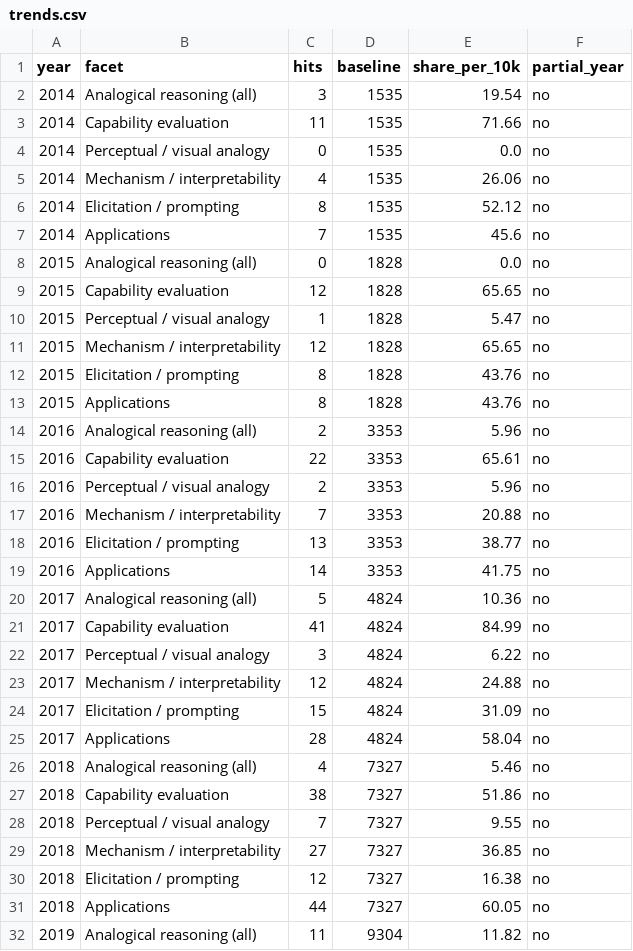
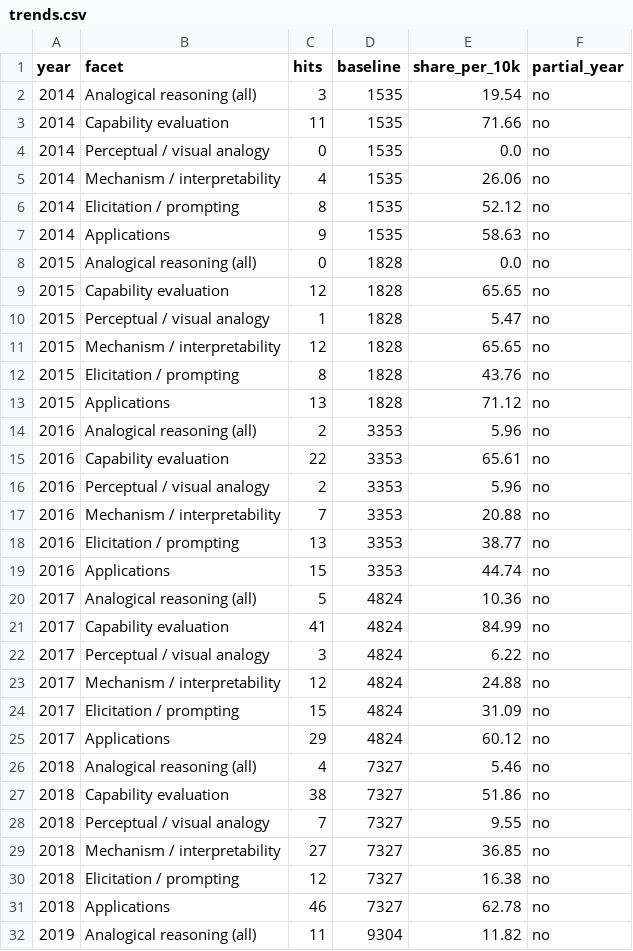
Before and after one commit to Yu-Xiaoyan/LLM-Analogical-Reasoning-Survey, a CSV file: data/trends.csv, drawn as a sheet; only a part is shown; the diff covers the shown part only.

```diff
--- a/data/trends.csv
+++ b/data/trends.csv
@@ -6,3 +6,3 @@ year,facet,hits,baseline,share_per_10k,partial_year
 2014,Elicitation / prompting,8,1535,52.12,no
-2014,Applications,7,1535,45.6,no
+2014,Applications,9,1535,58.63,no
 2015,Analogical reasoning (all),0,1828,0.0,no
@@ -12,3 +12,3 @@ year,facet,hits,baseline,share_per_10k,partial_year
 2015,Elicitation / prompting,8,1828,43.76,no
-2015,Applications,8,1828,43.76,no
+2015,Applications,13,1828,71.12,no
 2016,Analogical reasoning (all),2,3353,5.96,no
@@ -18,3 +18,3 @@ year,facet,hits,baseline,share_per_10k,partial_year
 2016,Elicitation / prompting,13,3353,38.77,no
-2016,Applications,14,3353,41.75,no
+2016,Applications,15,3353,44.74,no
 2017,Analogical reasoning (all),5,4824,10.36,no
@@ -24,3 +24,3 @@ year,facet,hits,baseline,share_per_10k,partial_year
 2017,Elicitation / prompting,15,4824,31.09,no
-2017,Applications,28,4824,58.04,no
+2017,Applications,29,4824,60.12,no
 2018,Analogical reasoning (all),4,7327,5.46,no
@@ -30,3 +30,3 @@ year,facet,hits,baseline,share_per_10k,partial_year
 2018,Elicitation / prompting,12,7327,16.38,no
-2018,Applications,44,7327,60.05,no
+2018,Applications,46,7327,62.78,no
 2019,Analogical reasoning (all),11,9304,11.82,no
```
Also changed, not shown: 16 edited cells elsewhere in this file, 13 other files.
